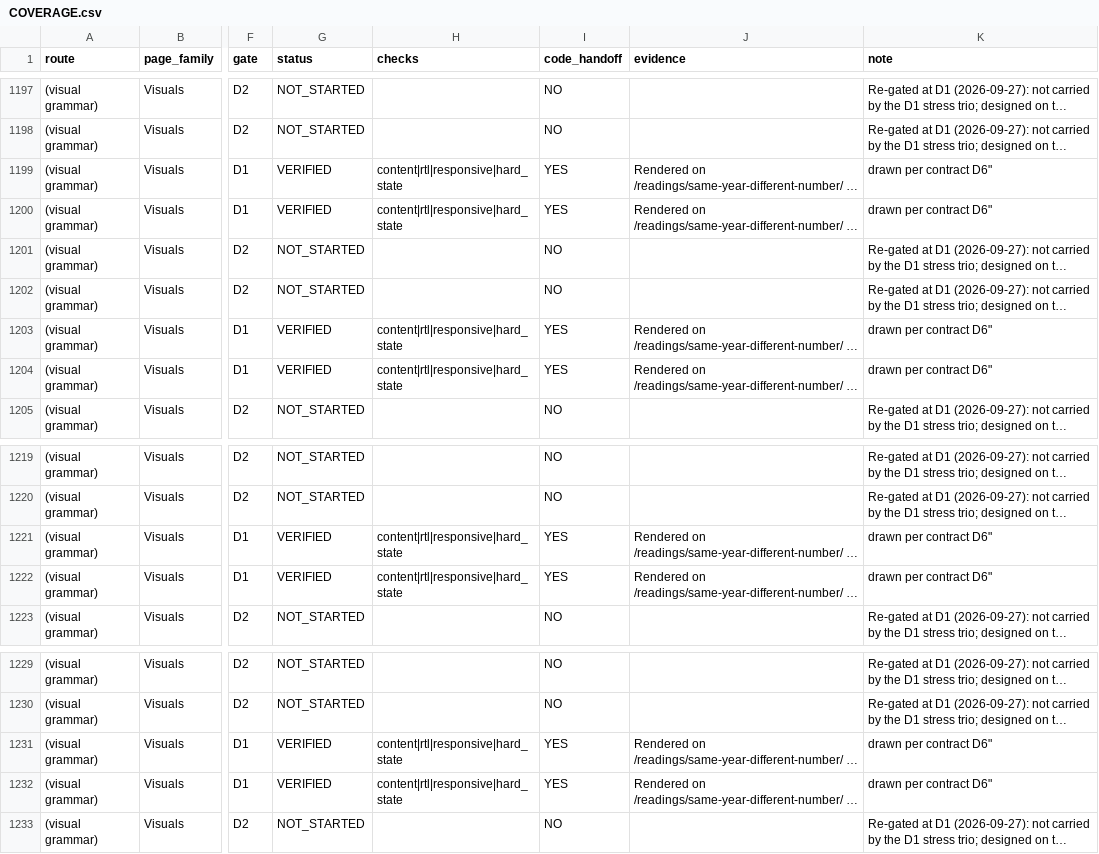
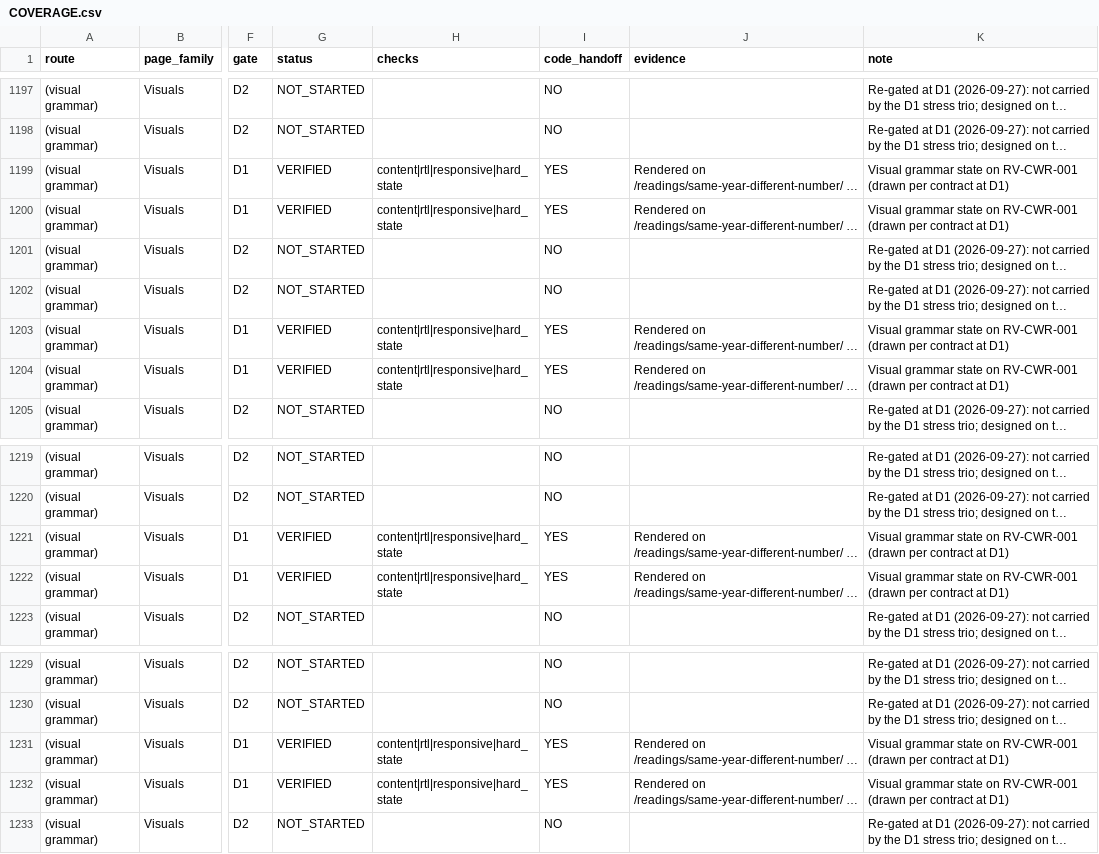
Before and after one commit to CausewayGrp/Financial-inclusion-, a CSV file: design/COVERAGE.csv, drawn as a sheet; only a part is shown, gaps mark what is left out; long unchanged cells end in …; the diff names each change by its address in the sheet, - before the commit and + after, or states it on an @@ line.

```diff
--- a/design/COVERAGE.csv
+++ b/design/COVERAGE.csv
-K1199:K1200 (note): drawn per contract D6"
+K1199:K1200 (note): Visual grammar state on RV-CWR-001 (drawn per contract at D1)
-K1203:K1204 (note): drawn per contract D6"
+K1203:K1204 (note): Visual grammar state on RV-CWR-001 (drawn per contract at D1)
-K1221:K1222 (note): drawn per contract D6"
+K1221:K1222 (note): Visual grammar state on RV-CWR-001 (drawn per contract at D1)
-K1231:K1232 (note): drawn per contract D6"
+K1231:K1232 (note): Visual grammar state on RV-CWR-001 (drawn per contract at D1)
```
Also changed, not shown: 17 other files.
